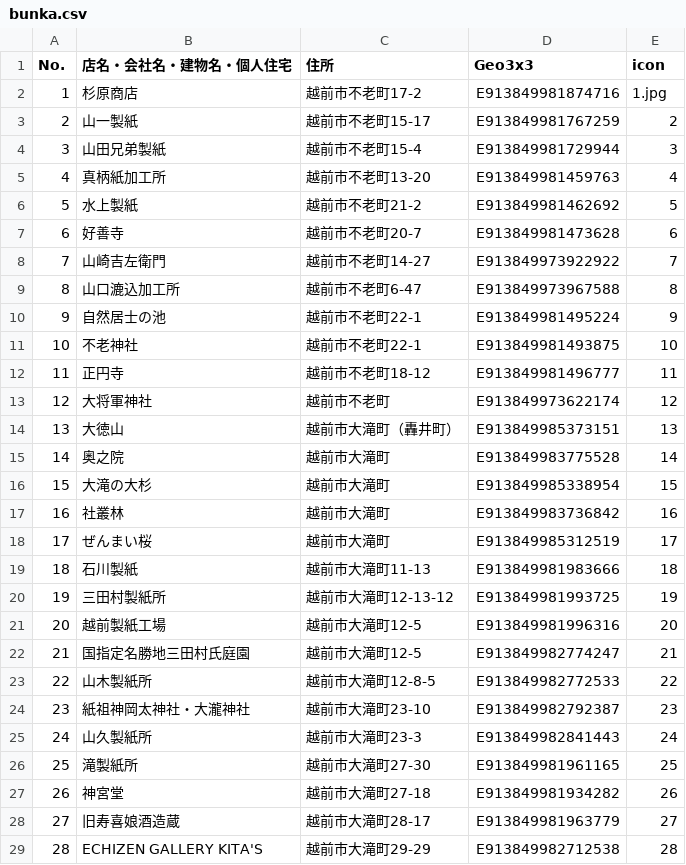
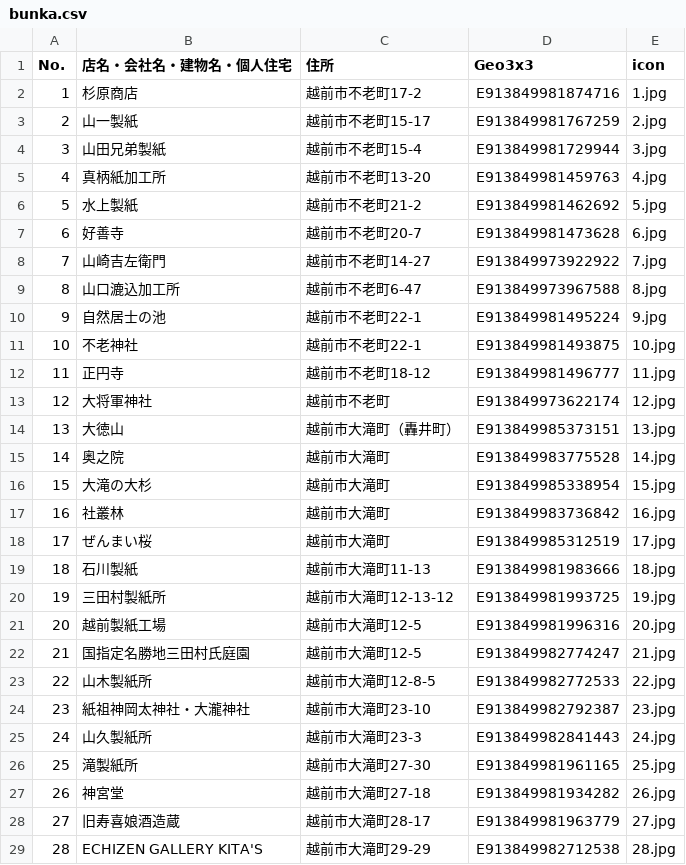
Before and after one commit to nknhb966/ozowara-shoukasen, a CSV file: bunka.csv, drawn as a sheet; only a part is shown; the diff covers the shown part only.

Commit message:
Update bunka.csv

```diff
--- a/bunka.csv
+++ b/bunka.csv
@@ -2,28 +2,28 @@
 1,杉原商店,越前市不老町17-2,E913849981874716,1.jpg
-2,山一製紙,越前市不老町15-17,E913849981767259,2
-3,山田兄弟製紙,越前市不老町15-4,E913849981729944,3
-4,真柄紙加工所,越前市不老町13-20,E913849981459763,4
-5,水上製紙,越前市不老町21-2,E913849981462692,5
-6,好善寺,越前市不老町20-7,E913849981473628,6
-7,山崎吉左衛門,越前市不老町14-27,E913849973922922,7
-8,山口漉込加工所,越前市不老町6-47,E913849973967588,8
-9,自然居士の池,越前市不老町22-1,E913849981495224,9
-10,不老神社,越前市不老町22-1,E913849981493875,10
-11,正円寺,越前市不老町18-12,E913849981496777,11
-12,大将軍神社,越前市不老町,E913849973622174,12
-13,大徳山,越前市大滝町（轟井町）,E913849985373151,13
-14,奥之院,越前市大滝町,E913849983775528,14
-15,大滝の大杉,越前市大滝町,E913849985338954,15
-16,社叢林,越前市大滝町,E913849983736842,16
-17,ぜんまい桜,越前市大滝町,E913849985312519,17
-18,石川製紙,越前市大滝町11-13,E913849981983666,18
-19,三田村製紙所,越前市大滝町12-13-12,E913849981993725,19
-20,越前製紙工場,越前市大滝町12-5,E913849981996316,20
-21,国指定名勝地三田村氏庭園,越前市大滝町12-5,E913849982774247,21
-22,山木製紙所,越前市大滝町12-8-5,E913849982772533,22
-23,紙祖神岡太神社・大瀧神社,越前市大滝町23-10,E913849982792387,23
-24,山久製紙所,越前市大滝町23-3,E913849982841443,24
-25,滝製紙所,越前市大滝町27-30,E913849981961165,25
-26,神宮堂,越前市大滝町27-18,E913849981934282,26
-27,旧寿喜娘酒造蔵,越前市大滝町28-17,E913849981963779,27
-28,ECHIZEN GALLERY KITA'S,越前市大滝町29-29,E913849982712538,28
+2,山一製紙,越前市不老町15-17,E913849981767259,2.jpg
+3,山田兄弟製紙,越前市不老町15-4,E913849981729944,3.jpg
+4,真柄紙加工所,越前市不老町13-20,E913849981459763,4.jpg
+5,水上製紙,越前市不老町21-2,E913849981462692,5.jpg
+6,好善寺,越前市不老町20-7,E913849981473628,6.jpg
+7,山崎吉左衛門,越前市不老町14-27,E913849973922922,7.jpg
+8,山口漉込加工所,越前市不老町6-47,E913849973967588,8.jpg
+9,自然居士の池,越前市不老町22-1,E913849981495224,9.jpg
+10,不老神社,越前市不老町22-1,E913849981493875,10.jpg
+11,正円寺,越前市不老町18-12,E913849981496777,11.jpg
+12,大将軍神社,越前市不老町,E913849973622174,12.jpg
+13,大徳山,越前市大滝町（轟井町）,E913849985373151,13.jpg
+14,奥之院,越前市大滝町,E913849983775528,14.jpg
+15,大滝の大杉,越前市大滝町,E913849985338954,15.jpg
+16,社叢林,越前市大滝町,E913849983736842,16.jpg
+17,ぜんまい桜,越前市大滝町,E913849985312519,17.jpg
+18,石川製紙,越前市大滝町11-13,E913849981983666,18.jpg
+19,三田村製紙所,越前市大滝町12-13-12,E913849981993725,19.jpg
+20,越前製紙工場,越前市大滝町12-5,E913849981996316,20.jpg
+21,国指定名勝地三田村氏庭園,越前市大滝町12-5,E913849982774247,21.jpg
+22,山木製紙所,越前市大滝町12-8-5,E913849982772533,22.jpg
+23,紙祖神岡太神社・大瀧神社,越前市大滝町23-10,E913849982792387,23.jpg
+24,山久製紙所,越前市大滝町23-3,E913849982841443,24.jpg
+25,滝製紙所,越前市大滝町27-30,E913849981961165,25.jpg
+26,神宮堂,越前市大滝町27-18,E913849981934282,26.jpg
+27,旧寿喜娘酒造蔵,越前市大滝町28-17,E913849981963779,27.jpg
+28,ECHIZEN GALLERY KITA'S,越前市大滝町29-29,E913849982712538,28.jpg
```
Also changed, not shown: 114 edited cells elsewhere in this file.
